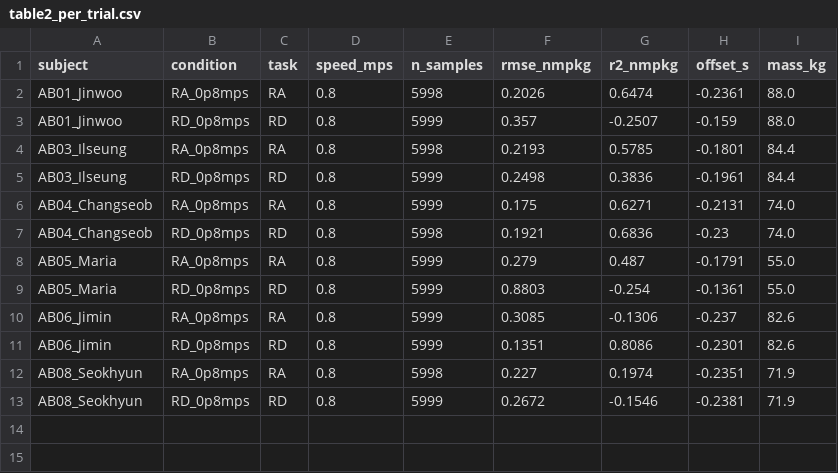
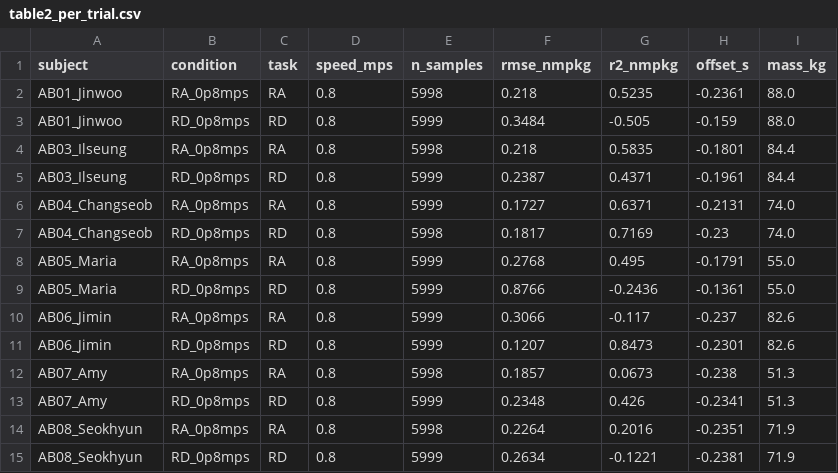
Before and after one commit to luorix1/MeMo-IK-ID, a CSV file: analysis/paper_outputs/knee_exo/table2_per_trial.csv, drawn as a sheet.

```diff
--- a/analysis/paper_outputs/knee_exo/table2_per_trial.csv
+++ b/analysis/paper_outputs/knee_exo/table2_per_trial.csv
@@ -1,13 +1,15 @@
 subject,condition,task,speed_mps,n_samples,rmse_nmpkg,r2_nmpkg,offset_s,mass_kg
-AB01_Jinwoo,RA_0p8mps,RA,0.8,5998,0.2026,0.6474,-0.2361,88.0
-AB01_Jinwoo,RD_0p8mps,RD,0.8,5999,0.357,-0.2507,-0.159,88.0
-AB03_Ilseung,RA_0p8mps,RA,0.8,5998,0.2193,0.5785,-0.1801,84.4
-AB03_Ilseung,RD_0p8mps,RD,0.8,5999,0.2498,0.3836,-0.1961,84.4
-AB04_Changseob,RA_0p8mps,RA,0.8,5999,0.175,0.6271,-0.2131,74.0
-AB04_Changseob,RD_0p8mps,RD,0.8,5998,0.1921,0.6836,-0.23,74.0
-AB05_Maria,RA_0p8mps,RA,0.8,5999,0.279,0.487,-0.1791,55.0
-AB05_Maria,RD_0p8mps,RD,0.8,5999,0.8803,-0.254,-0.1361,55.0
-AB06_Jimin,RA_0p8mps,RA,0.8,5999,0.3085,-0.1306,-0.237,82.6
-AB06_Jimin,RD_0p8mps,RD,0.8,5999,0.1351,0.8086,-0.2301,82.6
-AB08_Seokhyun,RA_0p8mps,RA,0.8,5998,0.227,0.1974,-0.2351,71.9
-AB08_Seokhyun,RD_0p8mps,RD,0.8,5999,0.2672,-0.1546,-0.2381,71.9
+AB01_Jinwoo,RA_0p8mps,RA,0.8,5998,0.218,0.5235,-0.2361,88.0
+AB01_Jinwoo,RD_0p8mps,RD,0.8,5999,0.3484,-0.505,-0.159,88.0
+AB03_Ilseung,RA_0p8mps,RA,0.8,5998,0.218,0.5835,-0.1801,84.4
+AB03_Ilseung,RD_0p8mps,RD,0.8,5999,0.2387,0.4371,-0.1961,84.4
+AB04_Changseob,RA_0p8mps,RA,0.8,5999,0.1727,0.6371,-0.2131,74.0
+AB04_Changseob,RD_0p8mps,RD,0.8,5998,0.1817,0.7169,-0.23,74.0
+AB05_Maria,RA_0p8mps,RA,0.8,5999,0.2768,0.495,-0.1791,55.0
+AB05_Maria,RD_0p8mps,RD,0.8,5999,0.8766,-0.2436,-0.1361,55.0
+AB06_Jimin,RA_0p8mps,RA,0.8,5999,0.3066,-0.117,-0.237,82.6
+AB06_Jimin,RD_0p8mps,RD,0.8,5999,0.1207,0.8473,-0.2301,82.6
+AB07_Amy,RA_0p8mps,RA,0.8,5998,0.1857,0.0673,-0.238,51.3
+AB07_Amy,RD_0p8mps,RD,0.8,5999,0.2348,0.426,-0.2341,51.3
+AB08_Seokhyun,RA_0p8mps,RA,0.8,5998,0.2264,0.2016,-0.2351,71.9
+AB08_Seokhyun,RD_0p8mps,RD,0.8,5999,0.2634,-0.1221,-0.2381,71.9
```
Also changed, not shown: analysis/cache/compare_processed_hip_exo_id_metrics.csv, analysis/cache/compare_processed_knee_exo_id_metrics.csv, 33 other files.
